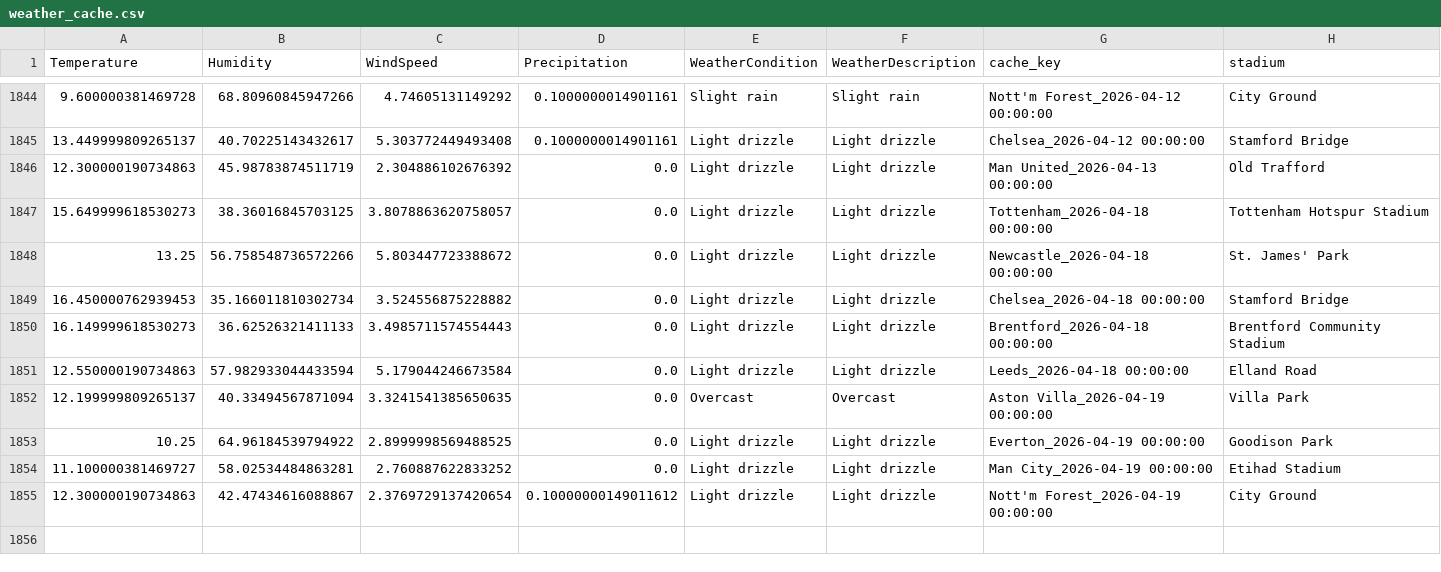
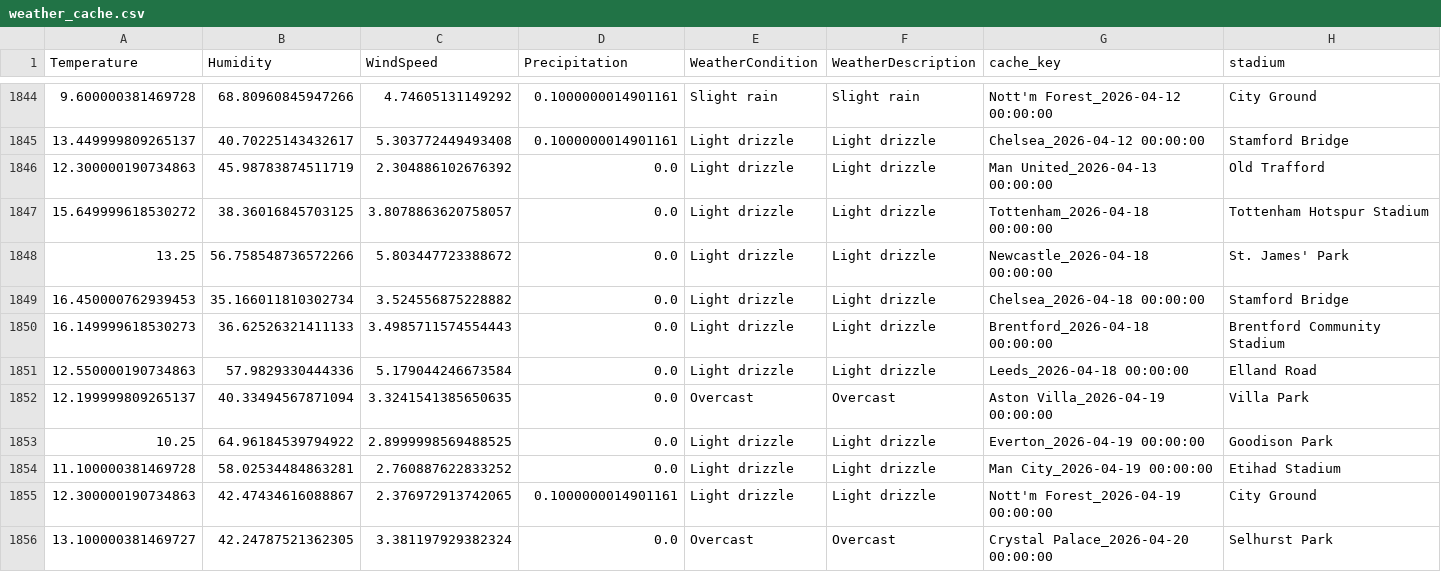
Before and after one commit to gmalbert/premier-league, a CSV file: data_files/weather_cache.csv, drawn as a sheet; only a part is shown, gaps mark what is left out.

```diff
--- a/data_files/weather_cache.csv
+++ b/data_files/weather_cache.csv
@@ -1846,3 +1846,3 @@ Temperature,Humidity,WindSpeed,Precipitation,WeatherCondition,WeatherDescription
 12.300000190734863,45.98783874511719,2.304886102676392,0.0,Light drizzle,Light drizzle,Man United_2026-04-13 00:00:00,Old Trafford
-15.649999618530273,38.36016845703125,3.8078863620758057,0.0,Light drizzle,Light drizzle,Tottenham_2026-04-18 00:00:00,Tottenham Hotspur Stadium
+15.649999618530272,38.36016845703125,3.8078863620758057,0.0,Light drizzle,Light drizzle,Tottenham_2026-04-18 00:00:00,Tottenham Hotspur Stadium
 13.25,56.758548736572266,5.803447723388672,0.0,Light drizzle,Light drizzle,Newcastle_2026-04-18 00:00:00,St. James' Park
@@ -1850,6 +1850,7 @@ Temperature,Humidity,WindSpeed,Precipitation,WeatherCondition,WeatherDescription
 16.149999618530273,36.62526321411133,3.4985711574554443,0.0,Light drizzle,Light drizzle,Brentford_2026-04-18 00:00:00,Brentford Community Stadium
-12.550000190734863,57.982933044433594,5.179044246673584,0.0,Light drizzle,Light drizzle,Leeds_2026-04-18 00:00:00,Elland Road
+12.550000190734863,57.9829330444336,5.179044246673584,0.0,Light drizzle,Light drizzle,Leeds_2026-04-18 00:00:00,Elland Road
 12.199999809265137,40.33494567871094,3.3241541385650635,0.0,Overcast,Overcast,Aston Villa_2026-04-19 00:00:00,Villa Park
 10.25,64.96184539794922,2.8999998569488525,0.0,Light drizzle,Light drizzle,Everton_2026-04-19 00:00:00,Goodison Park
-11.100000381469727,58.02534484863281,2.760887622833252,0.0,Light drizzle,Light drizzle,Man City_2026-04-19 00:00:00,Etihad Stadium
-12.300000190734863,42.47434616088867,2.3769729137420654,0.10000000149011612,Light drizzle,Light drizzle,Nott'm Forest_2026-04-19 00:00:00,City Ground
+11.100000381469728,58.02534484863281,2.760887622833252,0.0,Light drizzle,Light drizzle,Man City_2026-04-19 00:00:00,Etihad Stadium
+12.300000190734863,42.47434616088867,2.376972913742065,0.1000000014901161,Light drizzle,Light drizzle,Nott'm Forest_2026-04-19 00:00:00,City Ground
+13.100000381469727,42.24787521362305,3.381197929382324,0.0,Overcast,Overcast,Crystal Palace_2026-04-20 00:00:00,Selhurst Park
```
Also changed, not shown: data_files/all_teams.csv, data_files/combined_historical_data.csv, 8 other files.
